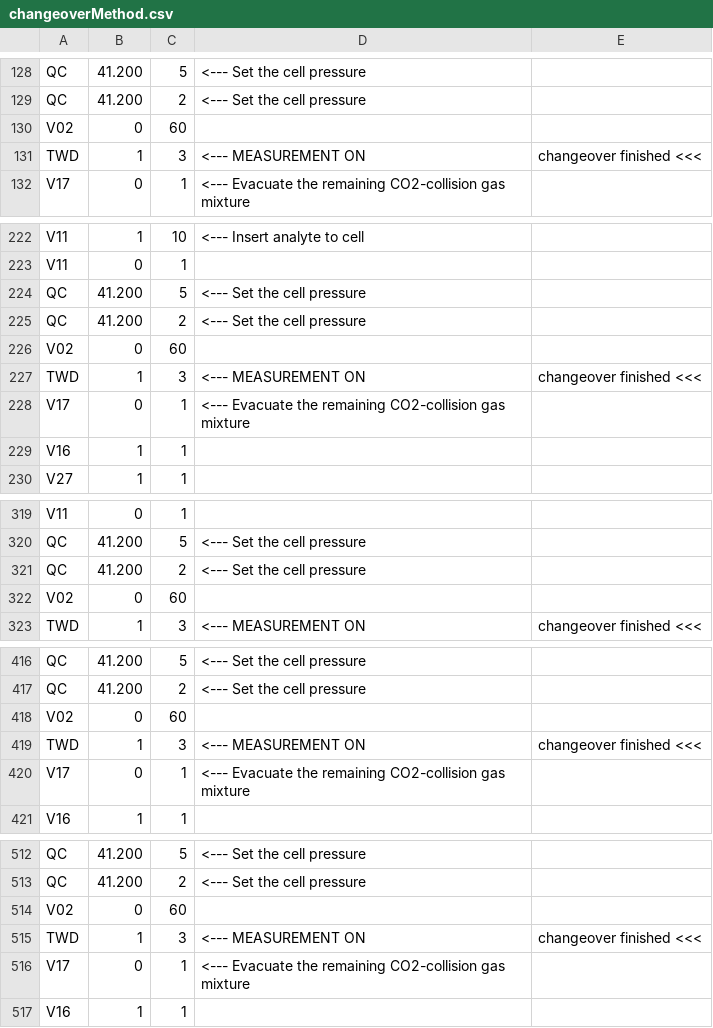
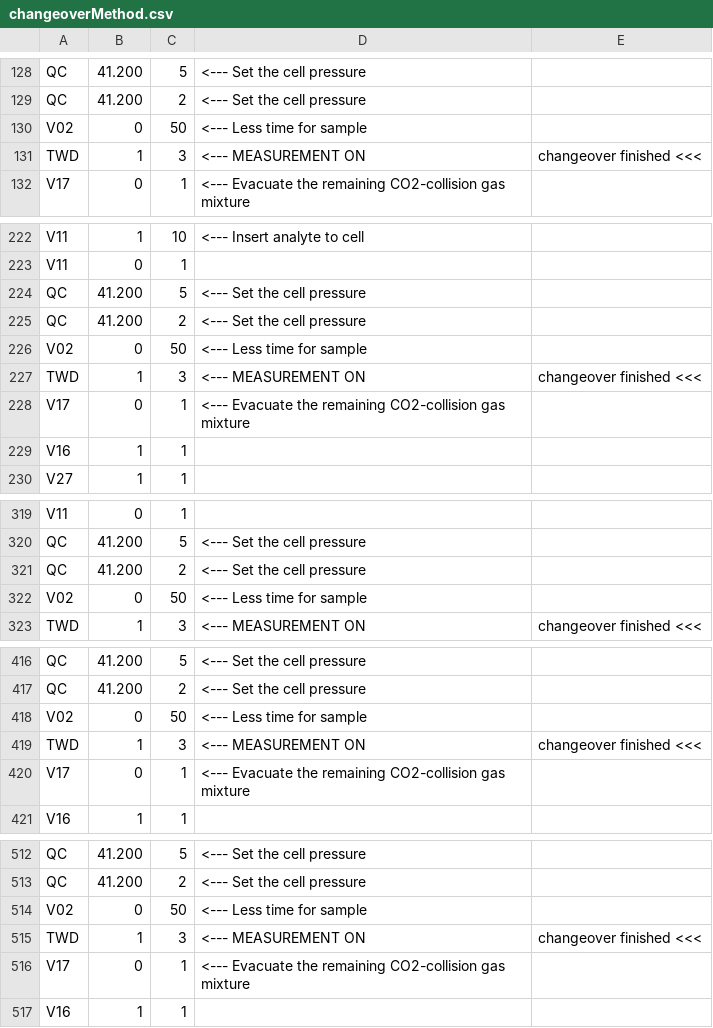
Before and after one commit to davidbajnai/TARDIS, a CSV file: Methods/changeoverMethod.csv, drawn as a sheet; only a part is shown, gaps mark what is left out; the diff covers the shown part only.

```diff
--- a/Methods/changeoverMethod.csv
+++ b/Methods/changeoverMethod.csv
@@ -129,3 +129,3 @@ QC,41.200,5, <--- Set the cell pressure
 QC,41.200,2, <--- Set the cell pressure
-V02,0,60
+V02,0,50, <--- Less time for sample
 TWD,1,3, <--- MEASUREMENT ON, changeover finished <<<
@@ -225,3 +225,3 @@ QC,41.200,5, <--- Set the cell pressure
 QC,41.200,2, <--- Set the cell pressure
-V02,0,60
+V02,0,50, <--- Less time for sample
 TWD,1,3, <--- MEASUREMENT ON, changeover finished <<<
@@ -321,3 +321,3 @@ QC,41.200,5, <--- Set the cell pressure
 QC,41.200,2, <--- Set the cell pressure
-V02,0,60
+V02,0,50, <--- Less time for sample
 TWD,1,3, <--- MEASUREMENT ON, changeover finished <<<
@@ -417,3 +417,3 @@ QC,41.200,5, <--- Set the cell pressure
 QC,41.200,2, <--- Set the cell pressure
-V02,0,60
+V02,0,50, <--- Less time for sample
 TWD,1,3, <--- MEASUREMENT ON, changeover finished <<<
@@ -513,3 +513,3 @@ QC,41.200,5, <--- Set the cell pressure
 QC,41.200,2, <--- Set the cell pressure
-V02,0,60
+V02,0,50, <--- Less time for sample
 TWD,1,3, <--- MEASUREMENT ON, changeover finished <<<
```
Also changed, not shown: 25 edited cells elsewhere in this file, 2 other files.
